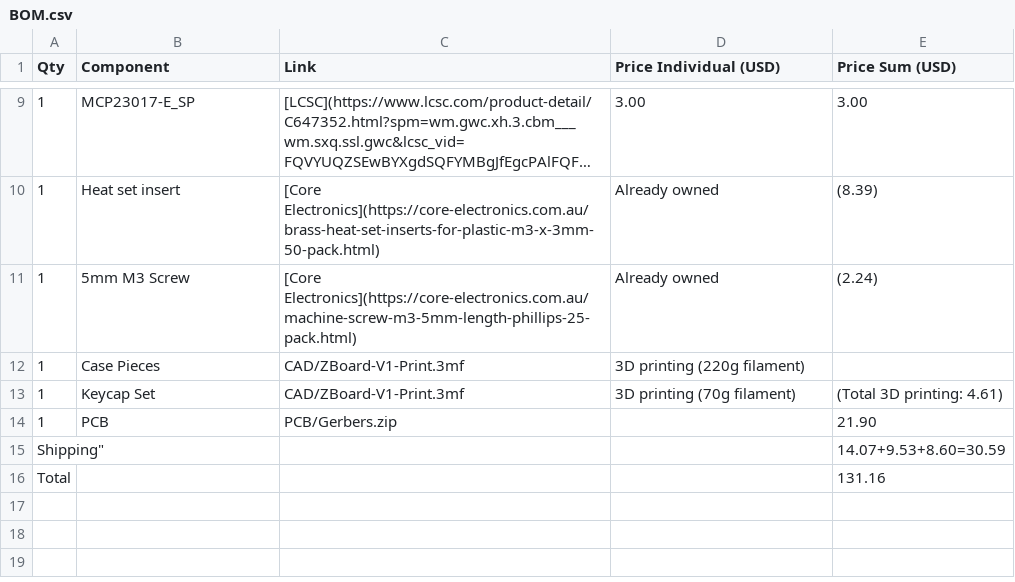
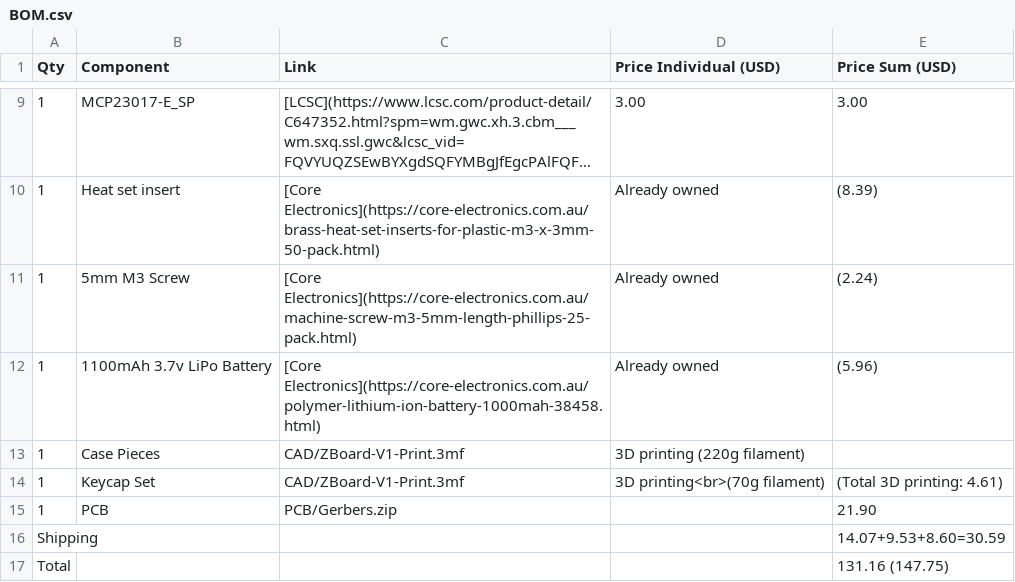
Before and after one commit to ZeusyBoy98/ZBoard-V1, a CSV file: BOM.csv, drawn as a sheet; only a part is shown, gaps mark what is left out; long unchanged cells end in ….

```diff
--- a/BOM.csv
+++ b/BOM.csv
@@ -11,6 +11,7 @@
 "1","5mm M3 Screw","[Core Electronics](https://core-electronics.com.au/machine-screw-m3-5mm-length-phillips-25-pack.html)","Already owned","(2.24)"
+"1","1100mAh 3.7v LiPo Battery","[Core Electronics](https://core-electronics.com.au/polymer-lithium-ion-battery-1000mah-38458.html)","Already owned","(5.96)"
 "1","Case Pieces","CAD/ZBoard-V1-Print.3mf","3D printing (220g filament)",""
-"1","Keycap Set","CAD/ZBoard-V1-Print.3mf","3D printing (70g filament)","(Total 3D printing: 4.61)"
+"1","Keycap Set","CAD/ZBoard-V1-Print.3mf","3D printing<br>(70g filament)","(Total 3D printing: 4.61)"
 "1","PCB","PCB/Gerbers.zip","","21.90"
-""Shipping","","","","14.07+9.53+8.60=30.59"
-"Total","","","","131.16"
+"Shipping","","","","14.07+9.53+8.60=30.59"
+"Total","","","","131.16 (147.75)"
```
Also changed, not shown: 5 other files.
